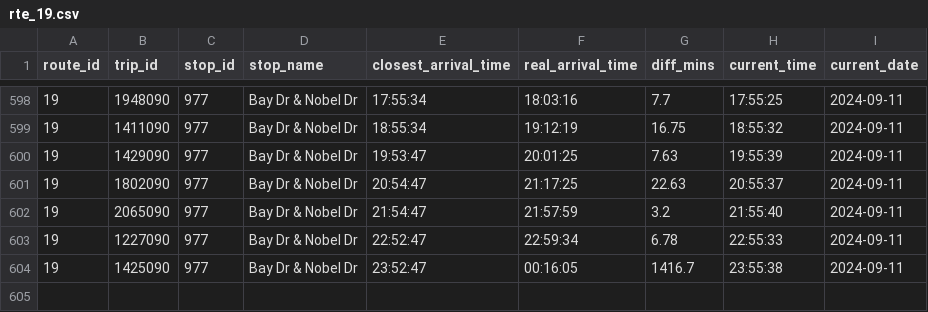
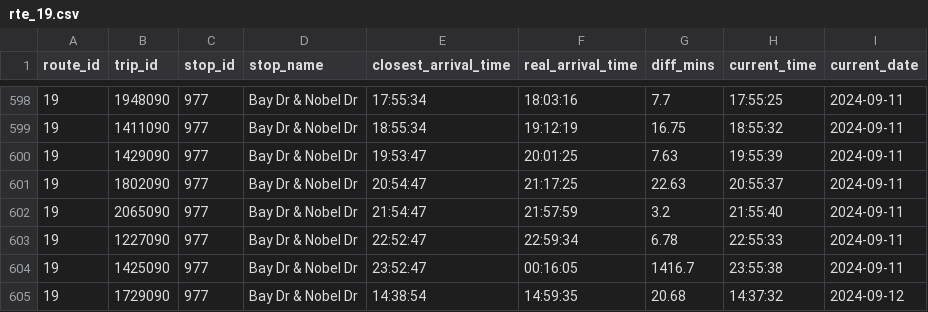
Before and after one commit to ljquirog/scmtd-realtime, a CSV file: csv/rte_19.csv, drawn as a sheet; only a part is shown, gaps mark what is left out.

Commit message:
update rte_19.csv from github actions

```diff
--- a/csv/rte_19.csv
+++ b/csv/rte_19.csv
@@ -604 +604,2 @@ route_id,trip_id,stop_id,stop_name,closest_arrival_time,real_arrival_time,diff_m
 19,1425090,977,Bay Dr & Nobel Dr,23:52:47,00:16:05,1416.7,23:55:38,2024-09-11
+19,1729090,977,Bay Dr & Nobel Dr,14:38:54,14:59:35,20.68,14:37:32,2024-09-12
```
